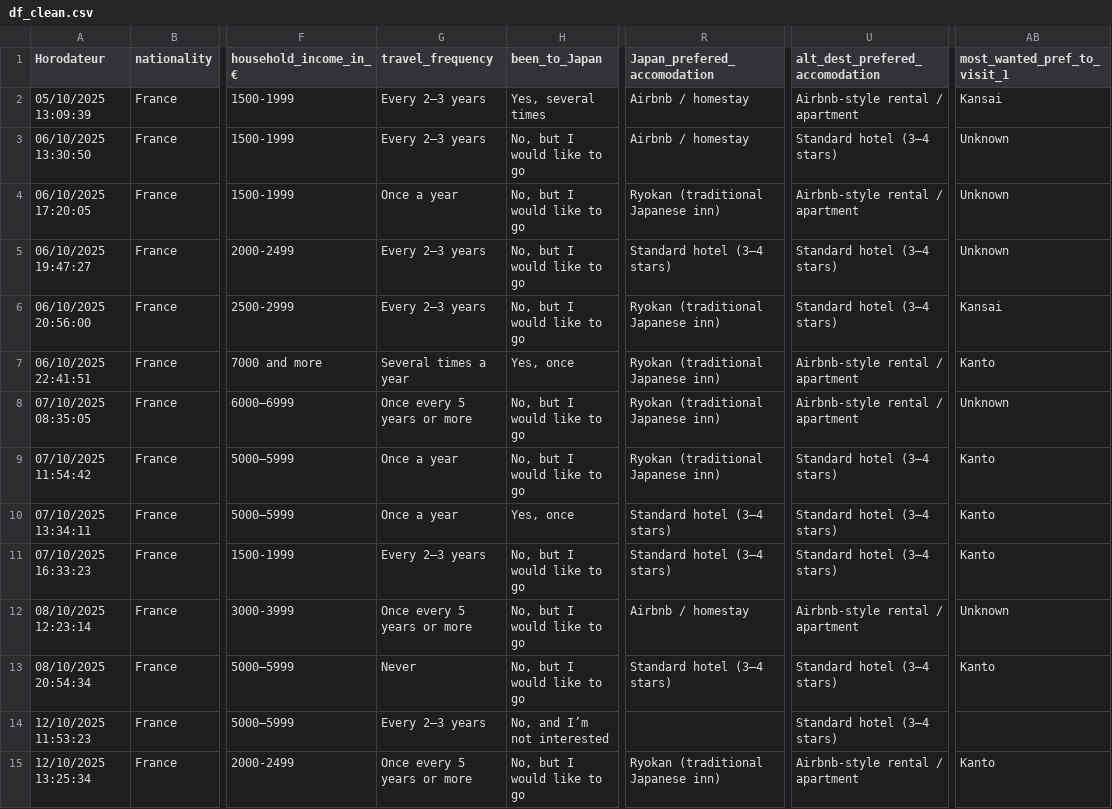
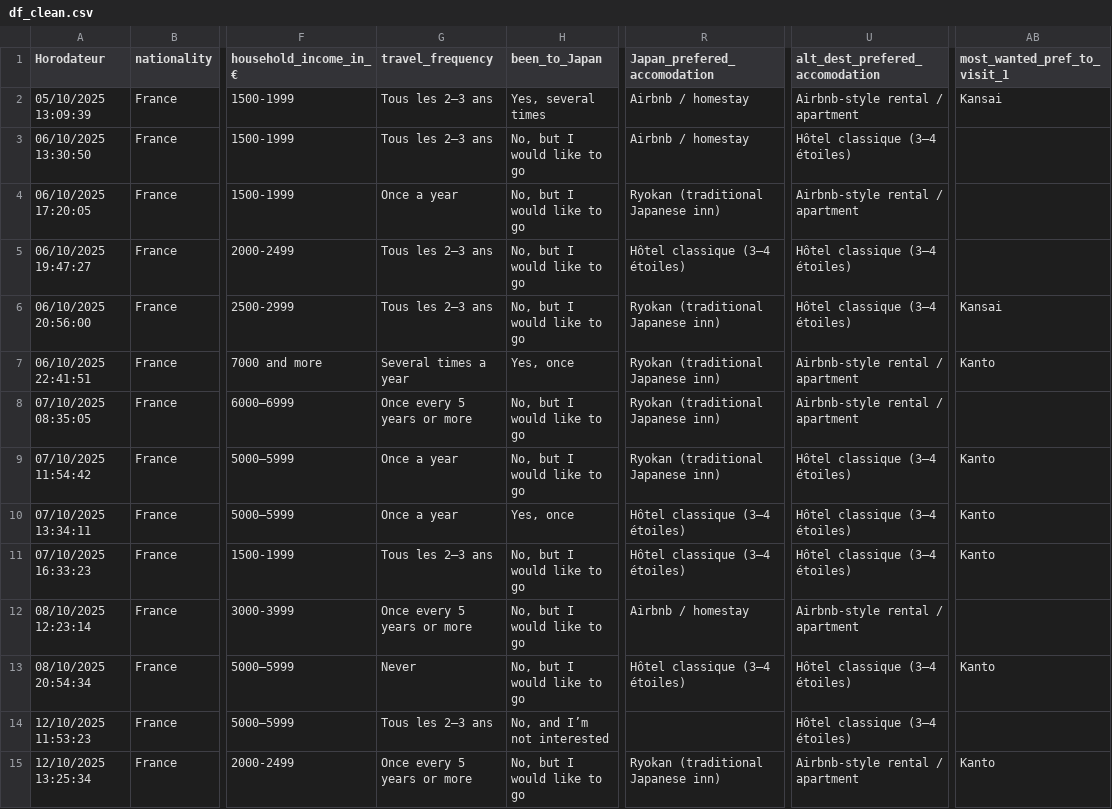
Before and after one commit to JBaptisteAll/Japan_tourism_analysis, a CSV file: df_clean.csv, drawn as a sheet; only a part is shown, gaps mark what is left out; the diff covers the shown part only; the diff names each change by its address in the sheet, - before the commit and + after, or states it on an @@ line.

```diff
--- a/df_clean.csv
+++ b/df_clean.csv
-G2:G3 (travel_frequency): Every 2–3 years
+G2:G3 (travel_frequency): Tous les 2–3 ans
-U3 (alt_dest_prefered_accomodation): Standard hotel (3–4 stars)
+U3 (alt_dest_prefered_accomodation): Hôtel classique (3–4 étoiles)
-AB3:AB5 (most_wanted_pref_to_visit_1): Unknown
+AB3:AB5 (most_wanted_pref_to_visit_1): (empty)
-G5:G6 (travel_frequency): Every 2–3 years
+G5:G6 (travel_frequency): Tous les 2–3 ans
-R5 (Japan_prefered_accomodation): Standard hotel (3–4 stars)
+R5 (Japan_prefered_accomodation): Hôtel classique (3–4 étoiles)
-U5:U6 (alt_dest_prefered_accomodation): Standard hotel (3–4 stars)
+U5:U6 (alt_dest_prefered_accomodation): Hôtel classique (3–4 étoiles)
-AB8 (most_wanted_pref_to_visit_1): Unknown
+AB8 (most_wanted_pref_to_visit_1): (empty)
-U9:U11 (alt_dest_prefered_accomodation): Standard hotel (3–4 stars)
+U9:U11 (alt_dest_prefered_accomodation): Hôtel classique (3–4 étoiles)
-R10:R11 (Japan_prefered_accomodation): Standard hotel (3–4 stars)
+R10:R11 (Japan_prefered_accomodation): Hôtel classique (3–4 étoiles)
-G11 (travel_frequency): Every 2–3 years
+G11 (travel_frequency): Tous les 2–3 ans
-AB12 (most_wanted_pref_to_visit_1): Unknown
+AB12 (most_wanted_pref_to_visit_1): (empty)
-R13 (Japan_prefered_accomodation): Standard hotel (3–4 stars)
+R13 (Japan_prefered_accomodation): Hôtel classique (3–4 étoiles)
-U13:U14 (alt_dest_prefered_accomodation): Standard hotel (3–4 stars)
+U13:U14 (alt_dest_prefered_accomodation): Hôtel classique (3–4 étoiles)
-G14 (travel_frequency): Every 2–3 years
+G14 (travel_frequency): Tous les 2–3 ans
```
Also changed, not shown: 49 edited cells elsewhere in this file, 3 other files.
